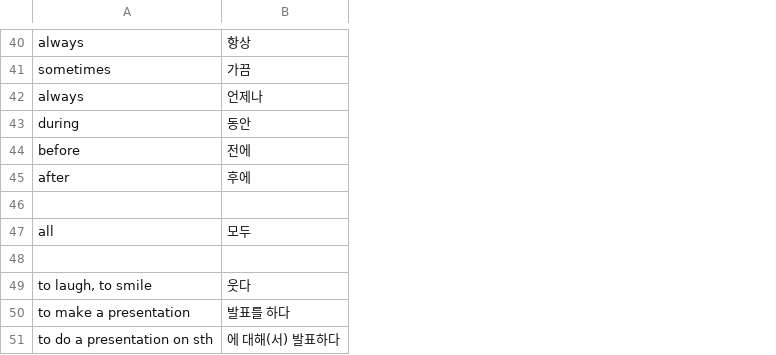
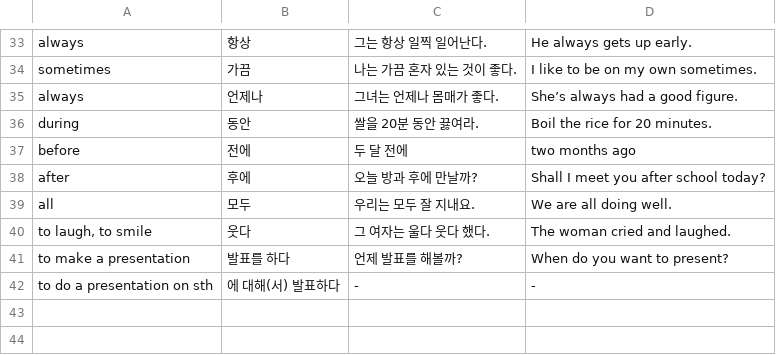
Before and after one commit to adrianderstroff/anki-korean, a CSV file: data/korean2b.csv, drawn as a sheet; only a part is shown, gaps mark what is left out; removed rows and columns are numbered as before the commit, all else as after; the diff covers the shown part only; the diff names each change by its address in the sheet, - before the commit and + after, or states it on an @@ line.

```diff
--- a/data/korean2b.csv
+++ b/data/korean2b.csv
+column C, rows 33-42: 그는 항상 일찍 일어난다. | 나는 가끔 혼자 있는 것이 좋다. | 그녀는 언제나 몸매가 좋다. | 쌀을 20분 동안 끓여라. | 두 달 전에 | 오늘 방과 후에 만날까? | 우리는 모두 잘 지내요. | 그 여자는 울다 웃다 했다. | 언제 발표를 해볼까? | -
+column D, rows 33-42: He always gets up early. | I like to be on my own sometimes. | She’s always had a good figure. | Boil the rice for 20 minutes. | two months ago | Shall I meet you after school today? | We are all doing well. | The woman cried and laughed. | When do you want to present? | -
-row 46: (empty)
-row 48: (empty)
```
Also changed, not shown: 7 removed rows elsewhere in this file, 9 other files.
